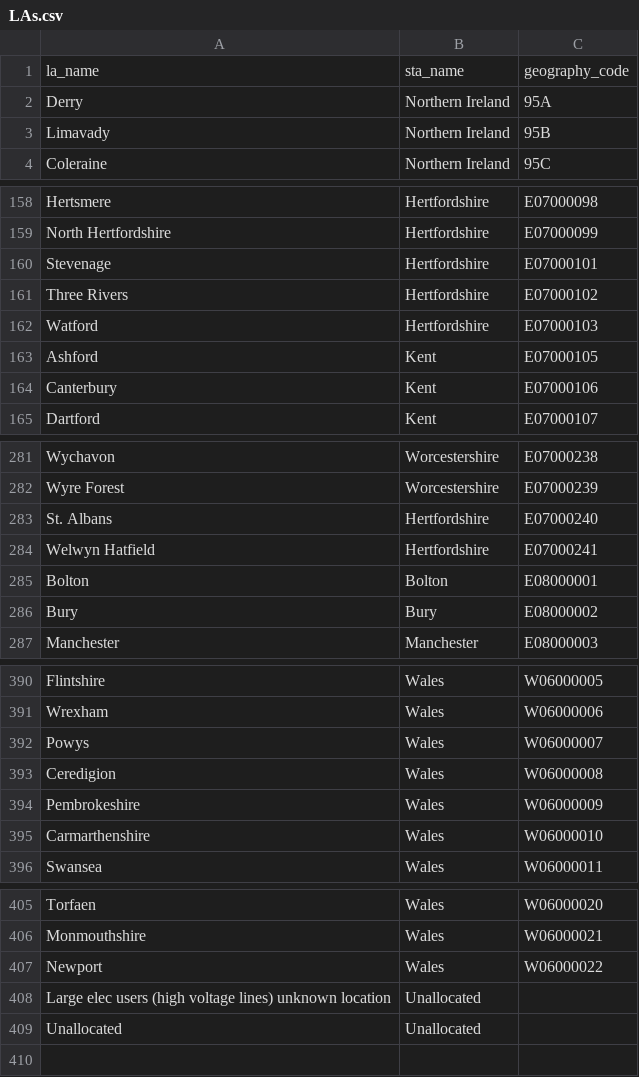
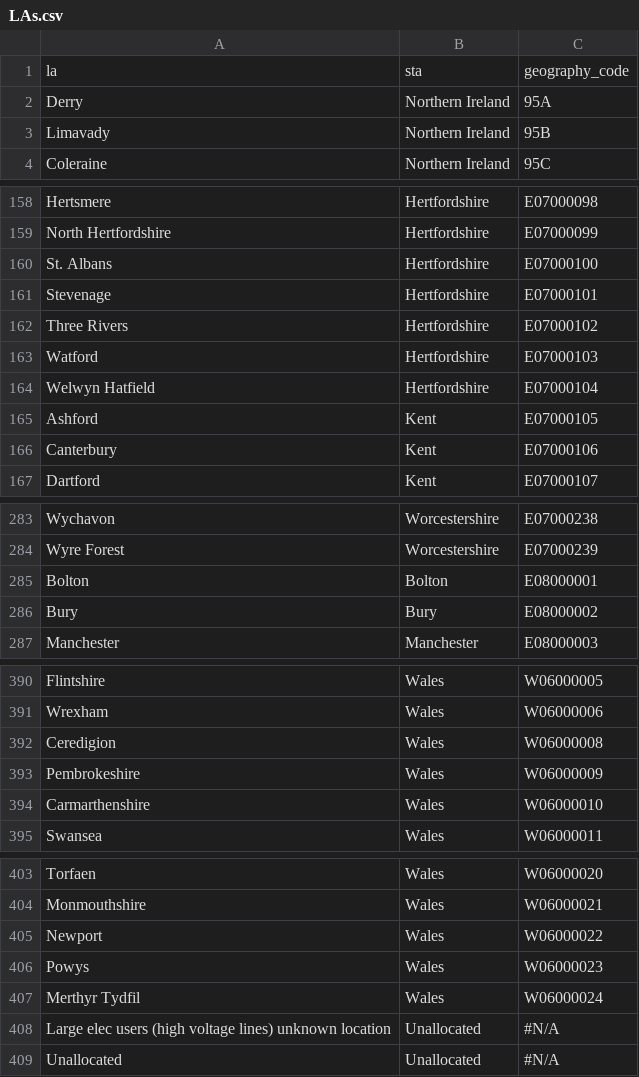
Before and after one commit to decc/city-calculator, a CSV file: raw-data/emissions/decc/2012-08-23/csv/LAs.csv, drawn as a sheet; only a part is shown, gaps mark what is left out; the diff covers the shown part only.

```diff
--- a/raw-data/emissions/decc/2012-08-23/csv/LAs.csv
+++ b/raw-data/emissions/decc/2012-08-23/csv/LAs.csv
@@ -1,2 +1,2 @@
-la_name,sta_name,geography_code
+la,sta,geography_code
 Derry,Northern Ireland,95A
@@ -159,2 +159,3 @@ Hertsmere,Hertfordshire,E07000098
 North Hertfordshire,Hertfordshire,E07000099
+St. Albans,Hertfordshire,E07000100
 Stevenage,Hertfordshire,E07000101
@@ -162,2 +163,3 @@ Three Rivers,Hertfordshire,E07000102
 Watford,Hertfordshire,E07000103
+Welwyn Hatfield,Hertfordshire,E07000104
 Ashford,Kent,E07000105
@@ -282,4 +284,2 @@ Wychavon,Worcestershire,E07000238
 Wyre Forest,Worcestershire,E07000239
-St. Albans,Hertfordshire,E07000240
-Welwyn Hatfield,Hertfordshire,E07000241
 Bolton,Bolton,E08000001
@@ -391,3 +391,2 @@ Flintshire,Wales,W06000005
 Wrexham,Wales,W06000006
-Powys,Wales,W06000007
 Ceredigion,Wales,W06000008
@@ -407,3 +405,5 @@ Monmouthshire,Wales,W06000021
 Newport,Wales,W06000022
-Large elec users (high voltage lines) unknown location,Unallocated,
-Unallocated,Unallocated,
+Powys,Wales,W06000023
+Merthyr Tydfil,Wales,W06000024
+Large elec users (high voltage lines) unknown location,Unallocated,#N/A
+Unallocated,Unallocated,#N/A
```
Also changed, not shown: 1 removed row elsewhere in this file, raw-data/emissions/decc/2012-08-23/csv/population.csv, 2 other files.
